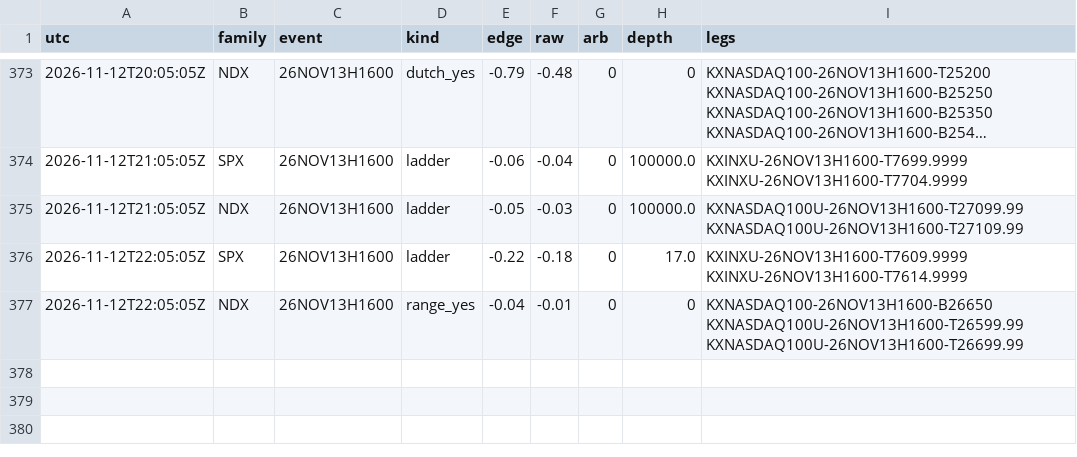
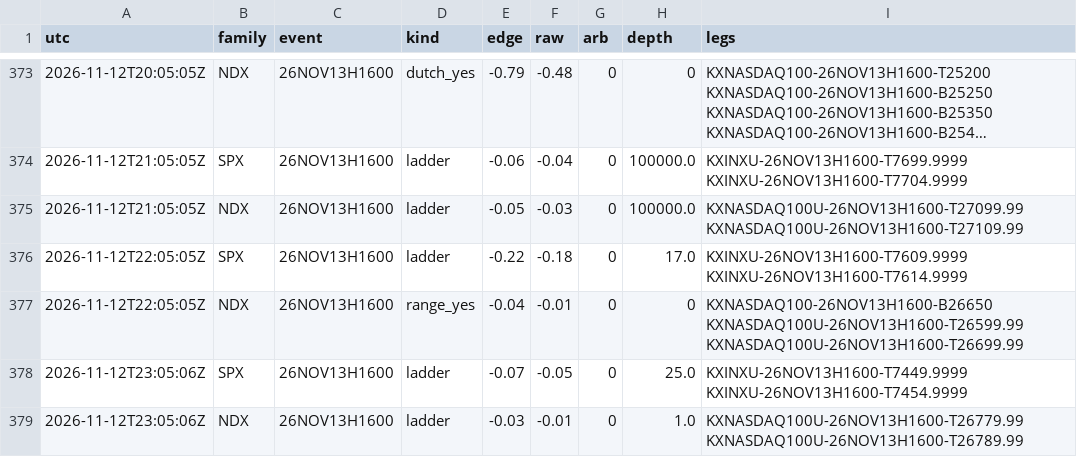
Before and after one commit to andyxing00888/personal-site, a CSV file: paper/data/consistency.csv, drawn as a sheet; only a part is shown, gaps mark what is left out; long unchanged cells end in …; the diff names each change by its address in the sheet, - before the commit and + after, or states it on an @@ line.

```diff
--- a/paper/data/consistency.csv
+++ b/paper/data/consistency.csv
+row 378: 2026-11-12T23:05:06Z | SPX | 26NOV13H1600 | ladder | -0.07 | -0.05 | 0 | 25.0 | KXINXU-26NOV13H1600-T7449.9999 KXINXU-26NOV13H1600-T7454.9999
+row 379: 2026-11-12T23:05:06Z | NDX | 26NOV13H1600 | ladder | -0.03 | -0.01 | 0 | 1.0 | KXNASDAQ100U-26NOV13H1600-T26779.99 KXNASDAQ100U-26NOV13H1600-T26789.99
```
Also changed, not shown: paper/data/orders.csv, 1 other file.
